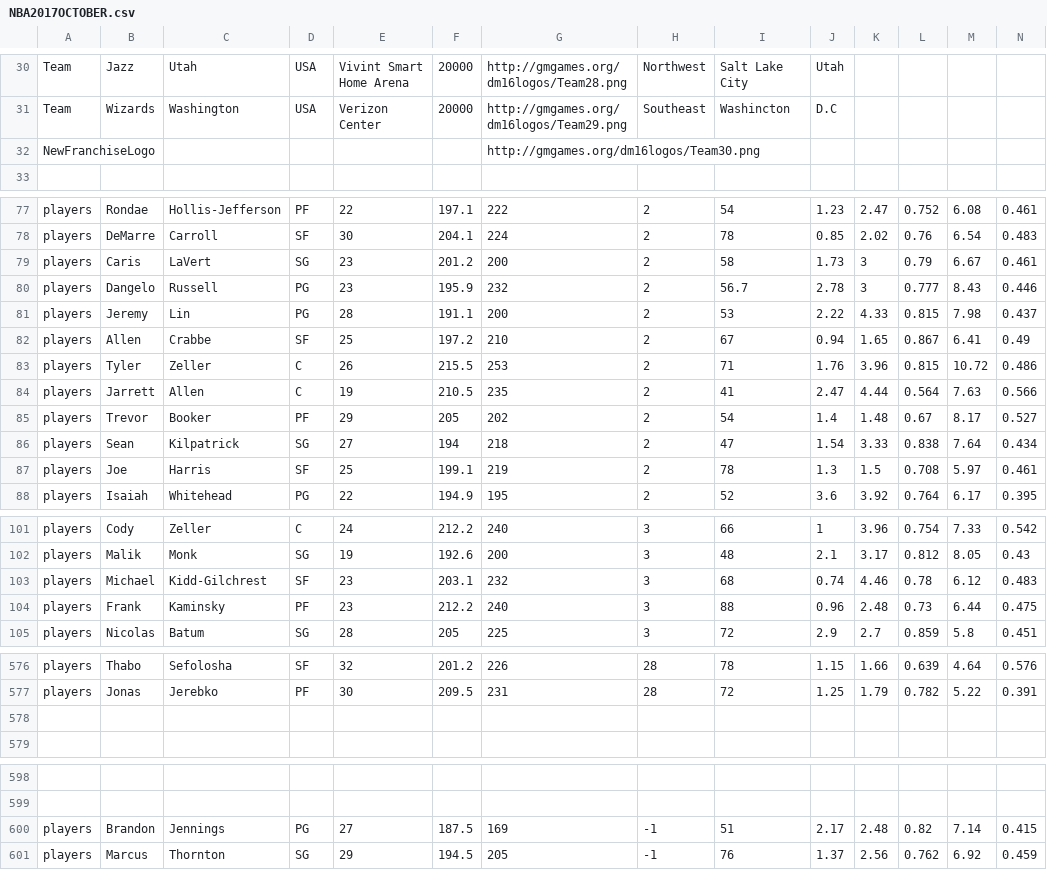
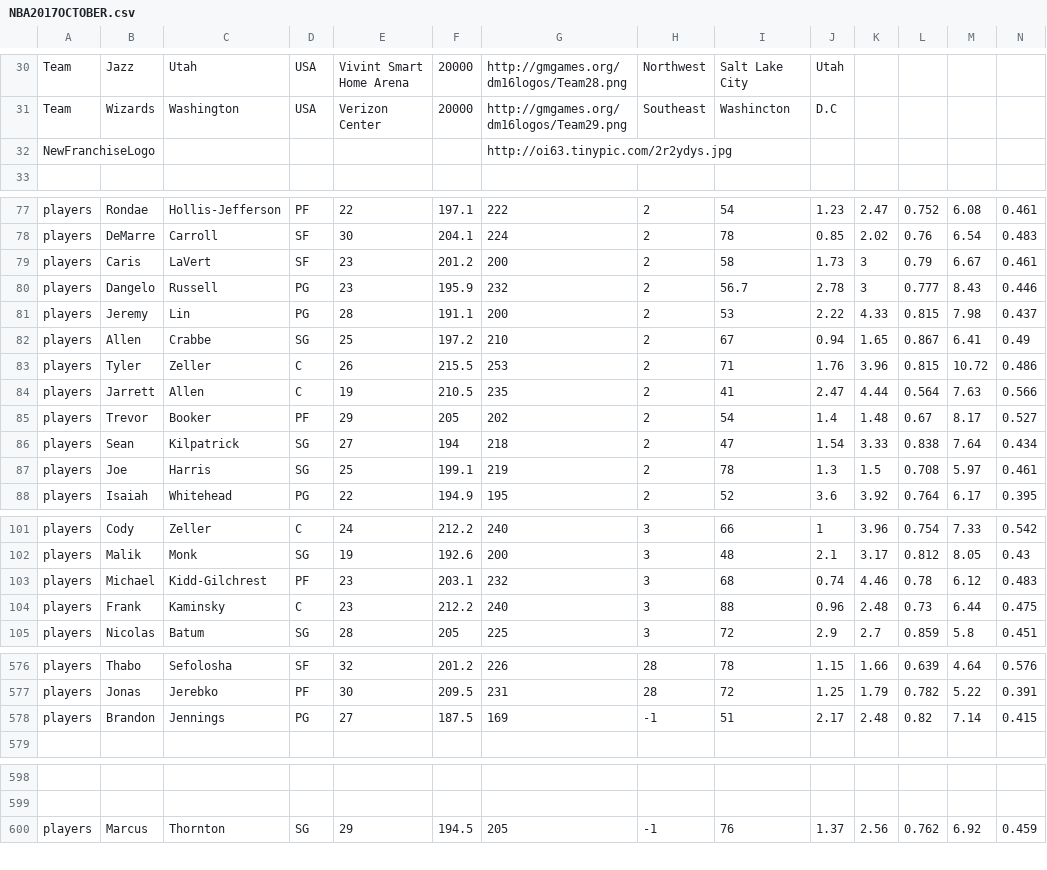
Before and after one commit to James0014/jam, a CSV file: NBA2017OCTOBER.csv, drawn as a sheet; only a part is shown, gaps mark what is left out; removed rows and columns are numbered as before the commit, all else as after; rows hold the shown columns only; the diff covers the shown part only; the diff names each change by its address in the sheet, - before the commit and + after, or states it on an @@ line.

Commit message:
Update NBA2017OCTOBER.csv

```diff
--- a/NBA2017OCTOBER.csv
+++ b/NBA2017OCTOBER.csv
-G32: http://gmgames.org/dm16logos/Team30.png
+G32: http://oi63.tinypic.com/2r2ydys.jpg
-D79: SG
+D79: SF
-D82: SF
+D82: SG
-D87: SF
+D87: SG
-D103: SF
+D103: PF
-D104: PF
+D104: C
-row 578: (empty)
+row 578: players | Brandon | Jennings | PG | 27 | 187.5 | 169 | -1 | 51 | 2.17 | 2.48 | 0.82 | 7.14 | 0.415
-row 600: players | Brandon | Jennings | PG | 27 | 187.5 | 169 | -1 | 51 | 2.17 | 2.48 | 0.82 | 7.14 | 0.415
```
Also changed, not shown: 1 edited cell elsewhere in this file.
